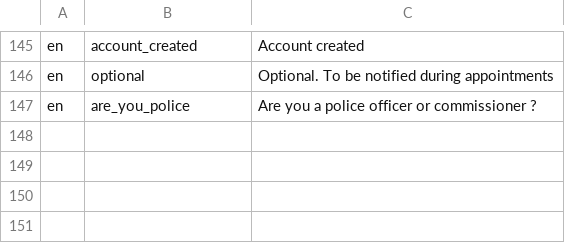
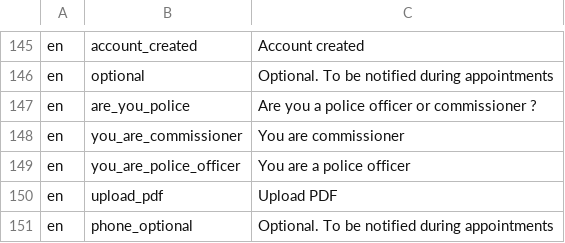
Before and after one commit to ESGI-WEB/api-platform-challenge, a CSV file: api/src/Translations/translations_en.csv, drawn as a sheet; only a part is shown, gaps mark what is left out; the diff names each change by its address in the sheet, - before the commit and + after, or states it on an @@ line.

```diff
--- a/api/src/Translations/translations_en.csv
+++ b/api/src/Translations/translations_en.csv
+row 148: en | you_are_commissioner | You are commissioner
+row 149: en | you_are_police_officer | You are a police officer
+row 150: en | upload_pdf | Upload PDF
+row 151: en | phone_optional | Optional. To be notified during appointments
```
Also changed, not shown: api/src/Translations/translations_fr.csv, 2 other files.
